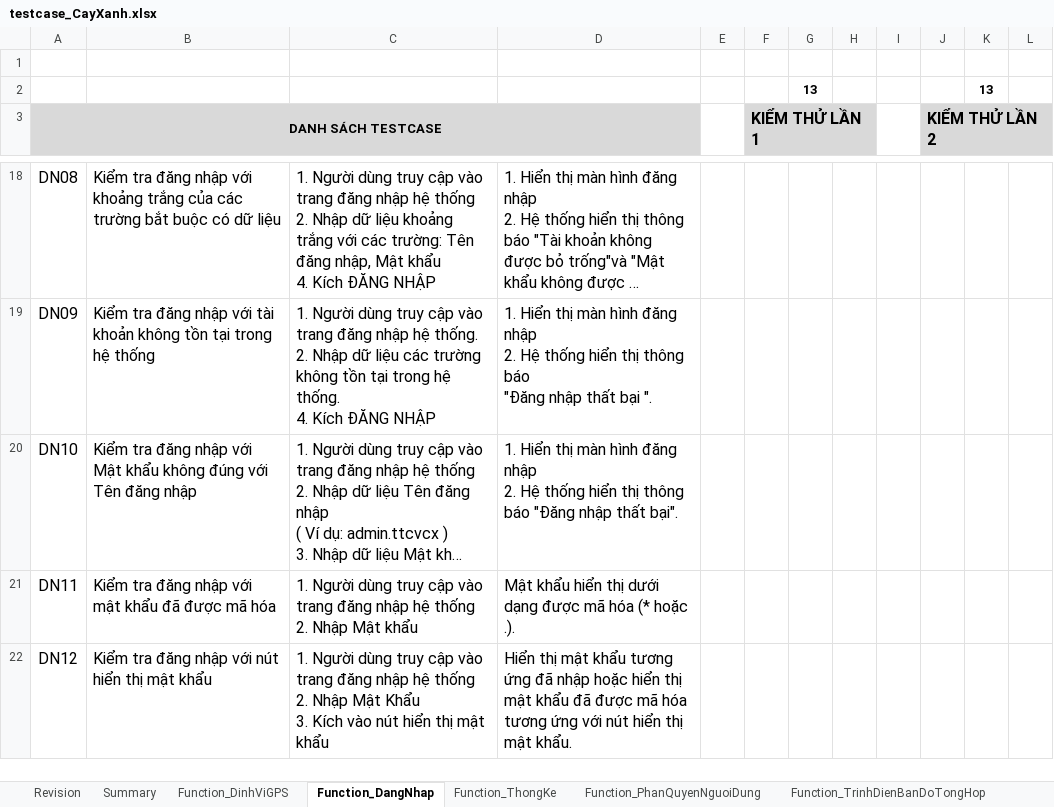
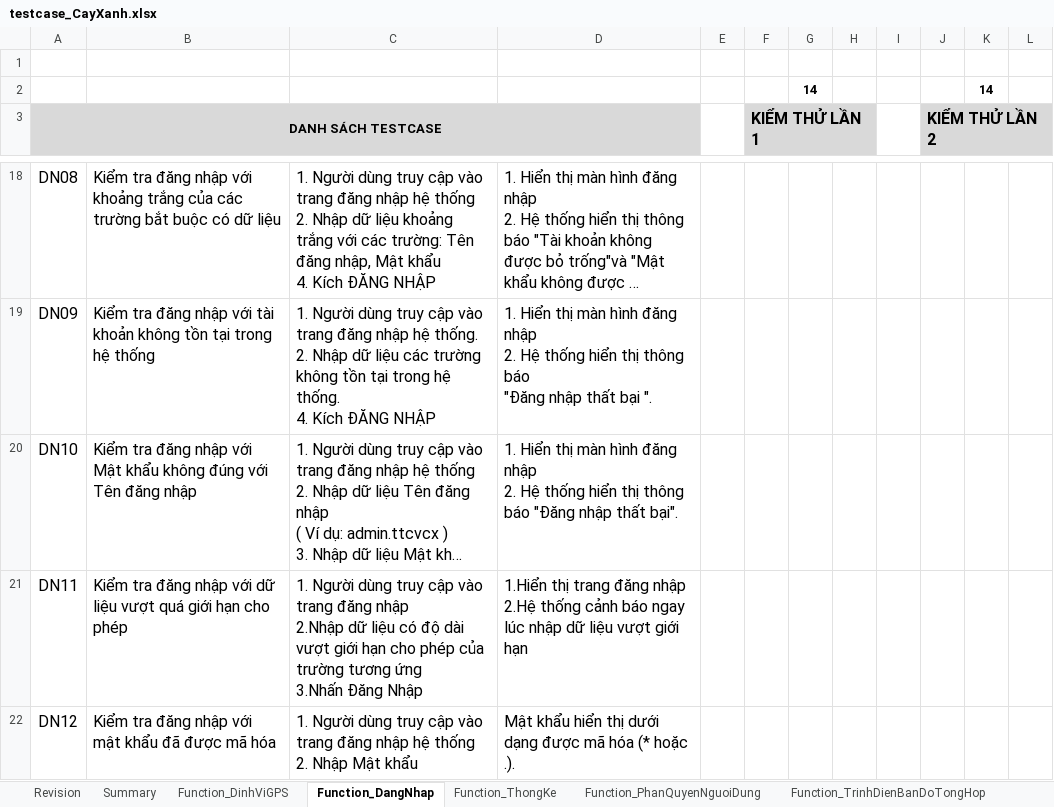
Before and after one commit to usertungsieunhan0312/ProjectCayXanh, an Excel workbook: Dự án cây xanh/testcase_CayXanh.xlsx, sheet Function_DangNhap, drawn as a sheet; only a part is shown, gaps mark what is left out; long unchanged cells end in …; values as stored, in another font and other column widths than the file's, no borders; charts and pictures and conditional formats not drawn; removed rows and columns are numbered as before the commit, all else as after; ↵ is a line break in a cell; the diff covers the shown part only; the diff names each change by its address in the sheet, - before the commit and + after, or states it on an @@ line.

Commit message:
ngày 8/5
Ngày 8/5
- Cập nhật testcase
- Kiểm thử chức năng Định vị GPS
- Kiểm thử chức năng Đăng nhập
- Kiểm thử chức năng Thống kê
- Kiểm thử chức năng Phân quyền người dùng

```diff
--- a/Dự án cây xanh/testcase_CayXanh.xlsx (sheet Function_DangNhap)
+++ b/Dự án cây xanh/testcase_CayXanh.xlsx (sheet Function_DangNhap)
-row 2:  |  |  |  |  |  | 13 |  |  |  | 13
+row 2:  |  |  |  |  |  | 14 |  |  |  | 14
-B21: …nhập với mật khẩu đã được mã hóa
+B21: …nhập với dữ liệu vượt quá giới hạn cho phép
-C21: …đăng nhập hệ thống ↵ 2. Nhập Mật khẩu
+C21: …đăng nhập ↵ 2.Nhập dữ liệu có độ dài vượt giới hạn cho phép của trường tương ứng ↵ 3.Nhấn Đăng Nhập
-D21: Mật khẩu hiển thị dưới dạng được mã hóa (* hoặc .).
+D21: 1.Hiển thị trang đăng nhập ↵ 2.Hệ thống cảnh báo ngay lúc nhập dữ liệu vượt giới hạn
-B22: Kiểm tra đăng nhập với nút hiển thị mật khẩu
+B22: Kiểm tra đăng nhập với mật khẩu đã được mã hóa
-C22: …Nhập Mật Khẩu ↵ 3. Kích vào nút hiển thị mật khẩu
+C22: …Nhập Mật khẩu
-D22: Hiển thị mật khẩu tương ứng đã nhập hoặc hiển thị mật khẩu đã được mã hóa tương ứng với nút hiển thị mật khẩu.
+D22: Mật khẩu hiển thị dưới dạng được mã hóa (* hoặc .).
```
Also changed, not shown: 1 added row and 5 edited cells elsewhere in this sheet, sheet Summary, sheet Function_TrinhDienBanDoTongHop, sheet Function_TimKiemCayXanh, sheet Function_PhanQuyenNguoiDung, sheet Function_TimKiemDiaChiTrenBanDo, sheet Function_ThongKe, 2 more sheets, formulas that keep their value, 3 other files.
